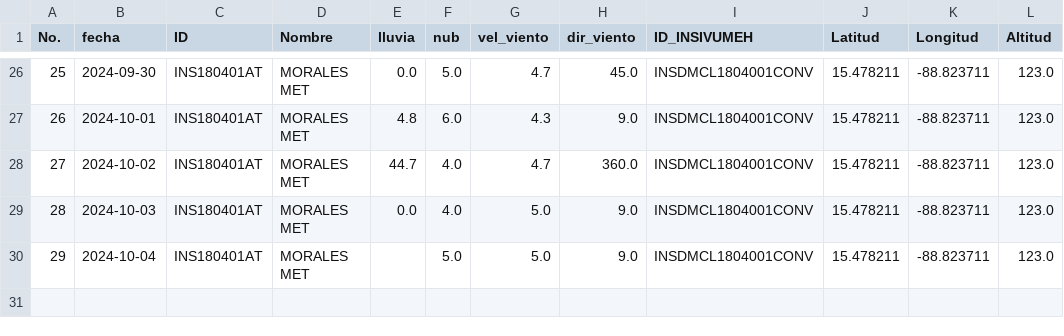
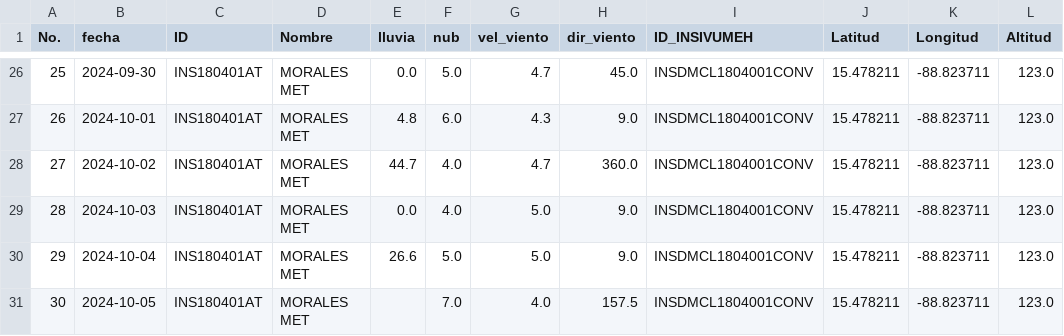
Before and after one commit to Climatologia-INSIVUMEH/monthly_data_by_station_csv, a CSV file: outputcsv/MORALES MET.csv, drawn as a sheet; only a part is shown, gaps mark what is left out.

```diff
--- a/outputcsv/MORALES MET.csv
+++ b/outputcsv/MORALES MET.csv
@@ -29,2 +29,3 @@ No.,fecha,ID,Nombre,lluvia,nub,vel_viento,dir_viento,ID_INSIVUMEH,Latitud,Longit
 28,2024-10-03,INS180401AT,MORALES MET,0.0,4.0,5.0,9.0,INSDMCL1804001CONV,15.478211,-88.823711,123.0
-29,2024-10-04,INS180401AT,MORALES MET,,5.0,5.0,9.0,INSDMCL1804001CONV,15.478211,-88.823711,123.0
+29,2024-10-04,INS180401AT,MORALES MET,26.6,5.0,5.0,9.0,INSDMCL1804001CONV,15.478211,-88.823711,123.0
+30,2024-10-05,INS180401AT,MORALES MET,,7.0,4.0,157.5,INSDMCL1804001CONV,15.478211,-88.823711,123.0
```
Also changed, not shown: outputcsv/COBAN.csv, outputcsv/PUERTO BARRIOS PHC.csv, 55 other files.
